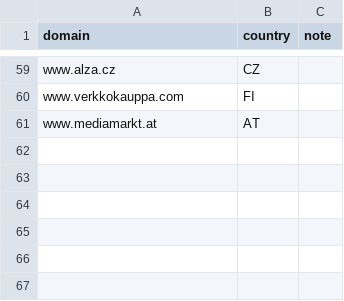
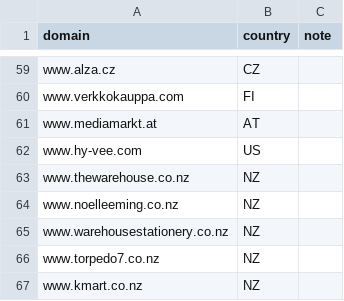
Before and after one commit to muaz-32/black-friday-price-audit, a CSV file: stores/basket_retailers.csv, drawn as a sheet; only a part is shown, gaps mark what is left out.

Commit message:
basket: add Hy-Vee and The Warehouse Group sites; read sitemap lists written as a plain urlset

```diff
--- a/stores/basket_retailers.csv
+++ b/stores/basket_retailers.csv
@@ -61 +61,7 @@ www.verkkokauppa.com,FI,
 www.mediamarkt.at,AT,
+www.hy-vee.com,US,
+www.thewarehouse.co.nz,NZ,
+www.noelleeming.co.nz,NZ,
+www.warehousestationery.co.nz,NZ,
+www.torpedo7.co.nz,NZ,
+www.kmart.co.nz,NZ,
```
Also changed, not shown: 1 other file.
